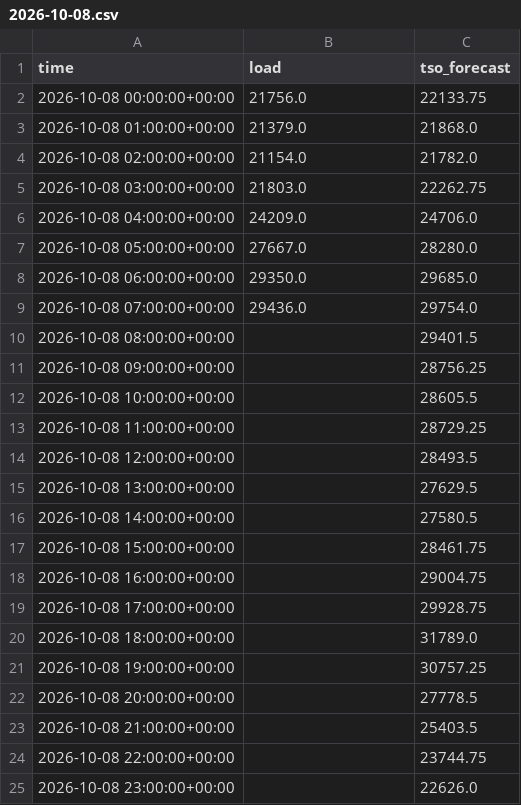
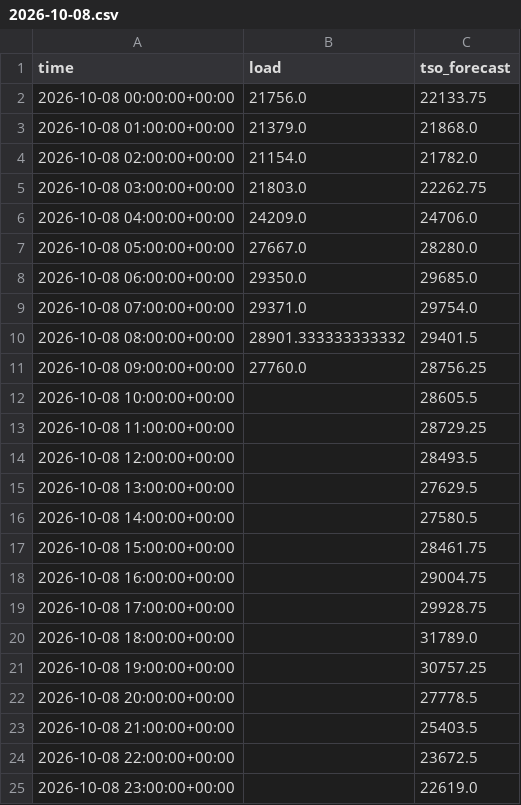
Before and after one commit to franrolotti/loadcast, a CSV file: actuals/ES/2026-10-08.csv, drawn as a sheet.

```diff
--- a/actuals/ES/2026-10-08.csv
+++ b/actuals/ES/2026-10-08.csv
@@ -8,5 +8,5 @@ time,load,tso_forecast
 2026-10-08 06:00:00+00:00,29350.0,29685.0
-2026-10-08 07:00:00+00:00,29436.0,29754.0
-2026-10-08 08:00:00+00:00,,29401.5
-2026-10-08 09:00:00+00:00,,28756.25
+2026-10-08 07:00:00+00:00,29371.0,29754.0
+2026-10-08 08:00:00+00:00,28901.333333333332,29401.5
+2026-10-08 09:00:00+00:00,27760.0,28756.25
 2026-10-08 10:00:00+00:00,,28605.5
@@ -23,3 +23,3 @@ time,load,tso_forecast
 2026-10-08 21:00:00+00:00,,25403.5
-2026-10-08 22:00:00+00:00,,23744.75
-2026-10-08 23:00:00+00:00,,22626.0
+2026-10-08 22:00:00+00:00,,23672.5
+2026-10-08 23:00:00+00:00,,22619.0
```
Also changed, not shown: actuals/DE/2026-10-08.csv, actuals/DE/2026-10-09.csv, 8 other files.
